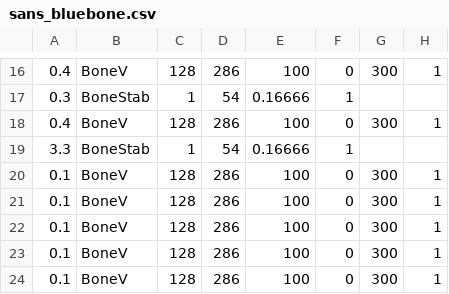
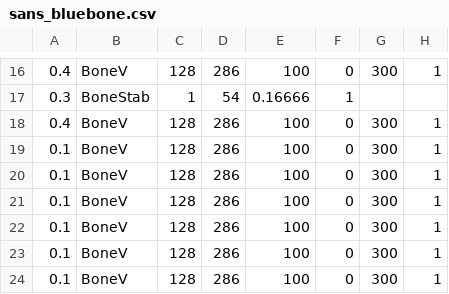
Before and after one commit to 07SharkTomato27/youtube-sans-fight-simu, a CSV file: sans_bluebone.csv, drawn as a sheet; only a part is shown, gaps mark what is left out; the shorter side is filled out with more unchanged rows.

Commit message:
Update sans_bluebone.csv

```diff
--- a/sans_bluebone.csv
+++ b/sans_bluebone.csv
@@ -18,3 +18,2 @@
 0.4,BoneV,128,286,100,0,300,1
-3.3,BoneStab,1,54,0.16666,1,,,,
 0.1,BoneV,128,286,100,0,300,1
```
